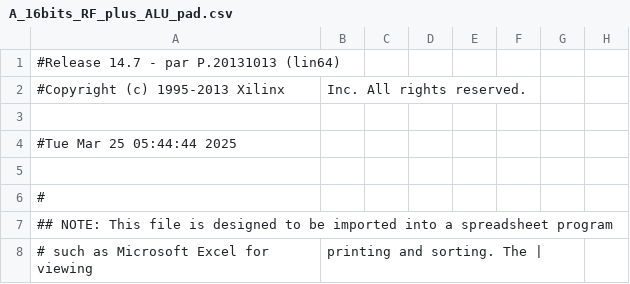
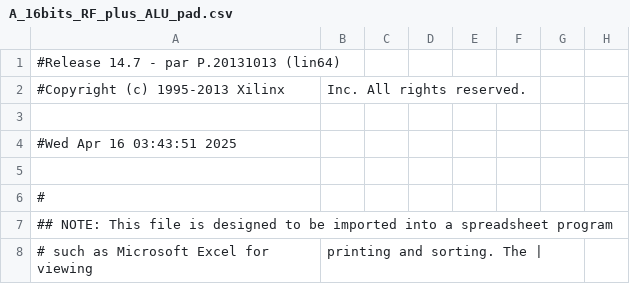
Before and after one commit to yuen0917/Multiple_Cycle_16_Bit_RISC_Computer, a CSV file: Schematic_Entry/A_16bits_RF_plus_ALU_pad.csv, drawn as a sheet; only a part is shown; the diff names each change by its address in the sheet, - before the commit and + after, or states it on an @@ line.

```diff
--- a/Schematic_Entry/A_16bits_RF_plus_ALU_pad.csv
+++ b/Schematic_Entry/A_16bits_RF_plus_ALU_pad.csv
-A4: #Tue Mar 25 05:44:44 2025
+A4: #Wed Apr 16 03:43:51 2025
```
Also changed, not shown: 37 other files.
